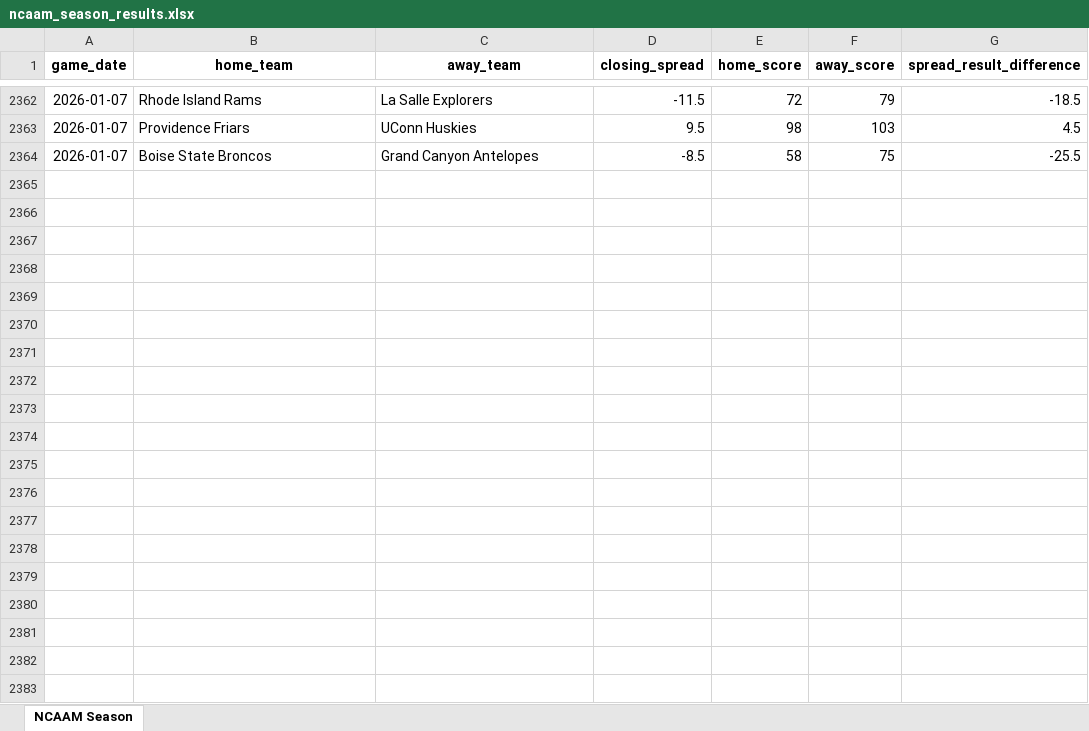
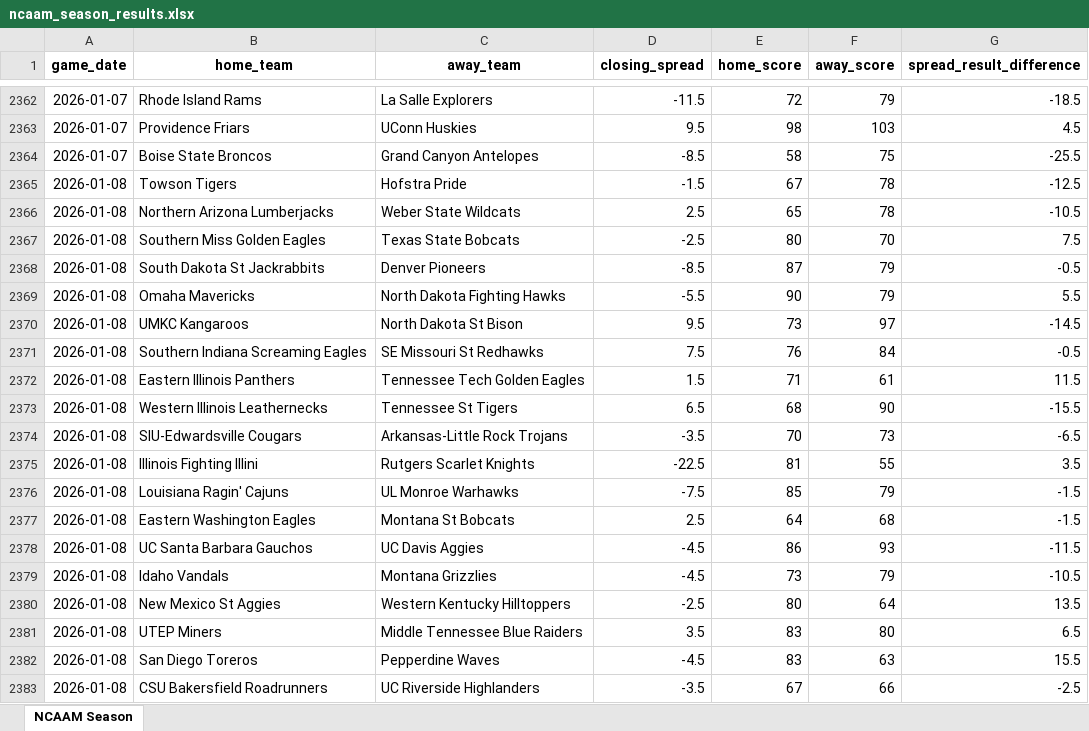
Before and after one commit to bbatch80/sports-betting, an Excel workbook: backend/data/results/ncaam_season_results.xlsx, sheet NCAAM Season, drawn as a sheet; only a part is shown, gaps mark what is left out; values as stored, in another font and other column widths than the file's, no borders; the diff covers the shown part only; the diff names each change by its address in the sheet, - before the commit and + after, or states it on an @@ line.

```diff
--- a/backend/data/results/ncaam_season_results.xlsx (sheet NCAAM Season)
+++ b/backend/data/results/ncaam_season_results.xlsx (sheet NCAAM Season)
+row 2365: 2026-01-08 | Towson Tigers | Hofstra Pride | -1.5 | 67 | 78 | -12.5
+row 2366: 2026-01-08 | Northern Arizona Lumberjacks | Weber State Wildcats | 2.5 | 65 | 78 | -10.5
+row 2367: 2026-01-08 | Southern Miss Golden Eagles | Texas State Bobcats | -2.5 | 80 | 70 | 7.5
+row 2368: 2026-01-08 | South Dakota St Jackrabbits | Denver Pioneers | -8.5 | 87 | 79 | -0.5
+row 2369: 2026-01-08 | Omaha Mavericks | North Dakota Fighting Hawks | -5.5 | 90 | 79 | 5.5
+row 2370: 2026-01-08 | UMKC Kangaroos | North Dakota St Bison | 9.5 | 73 | 97 | -14.5
+row 2371: 2026-01-08 | Southern Indiana Screaming Eagles | SE Missouri St Redhawks | 7.5 | 76 | 84 | -0.5
+row 2372: 2026-01-08 | Eastern Illinois Panthers | Tennessee Tech Golden Eagles | 1.5 | 71 | 61 | 11.5
+row 2373: 2026-01-08 | Western Illinois Leathernecks | Tennessee St Tigers | 6.5 | 68 | 90 | -15.5
+row 2374: 2026-01-08 | SIU-Edwardsville Cougars | Arkansas-Little Rock Trojans | -3.5 | 70 | 73 | -6.5
+row 2375: 2026-01-08 | Illinois Fighting Illini | Rutgers Scarlet Knights | -22.5 | 81 | 55 | 3.5
+row 2376: 2026-01-08 | Louisiana Ragin' Cajuns | UL Monroe Warhawks | -7.5 | 85 | 79 | -1.5
+row 2377: 2026-01-08 | Eastern Washington Eagles | Montana St Bobcats | 2.5 | 64 | 68 | -1.5
+row 2378: 2026-01-08 | UC Santa Barbara Gauchos | UC Davis Aggies | -4.5 | 86 | 93 | -11.5
+row 2379: 2026-01-08 | Idaho Vandals | Montana Grizzlies | -4.5 | 73 | 79 | -10.5
+row 2380: 2026-01-08 | New Mexico St Aggies | Western Kentucky Hilltoppers | -2.5 | 80 | 64 | 13.5
+row 2381: 2026-01-08 | UTEP Miners | Middle Tennessee Blue Raiders | 3.5 | 83 | 80 | 6.5
+row 2382: 2026-01-08 | San Diego Toreros | Pepperdine Waves | -4.5 | 83 | 63 | 15.5
+row 2383: 2026-01-08 | CSU Bakersfield Roadrunners | UC Riverside Highlanders | -3.5 | 67 | 66 | -2.5
```
Also changed, not shown: 238 added rows elsewhere in this sheet, backend/data/results/nba_season_results.xlsx, backend/data/results/nfl_season_results.xlsx, 25 other files.
